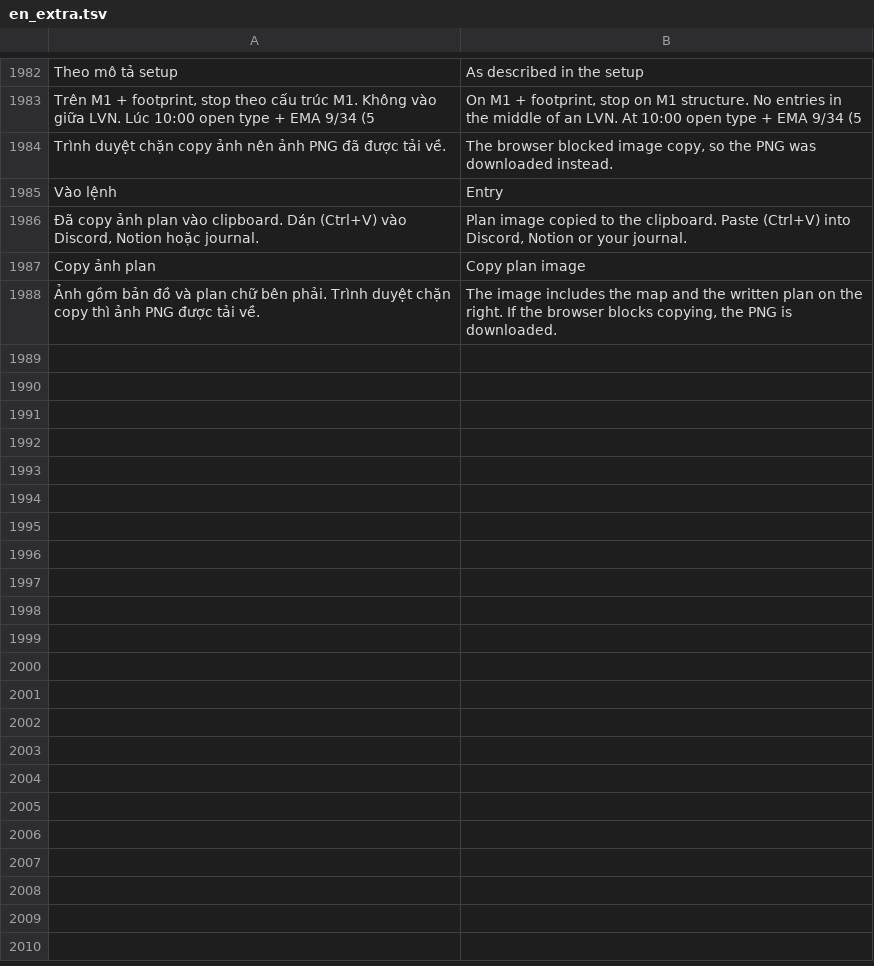
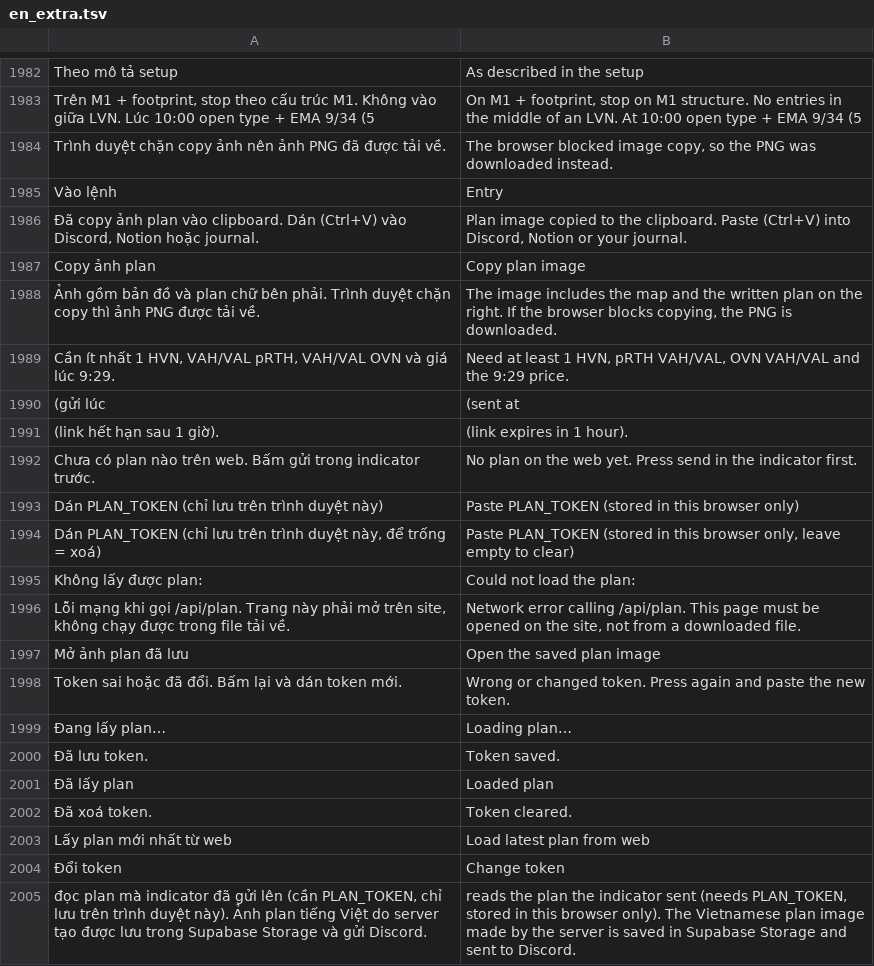
Before and after one commit to HiamDeren/orderflow-trading-system, a TSV file: i18n/en_extra.tsv, drawn as a sheet; only a part is shown, gaps mark what is left out; the diff names each change by its address in the sheet, - before the commit and + after, or states it on an @@ line.

```diff
--- a/i18n/en_extra.tsv
+++ b/i18n/en_extra.tsv
+row 1989: Cần ít nhất 1 HVN, VAH/VAL pRTH, VAH/VAL OVN và giá lúc 9:29. | Need at least 1 HVN, pRTH VAH/VAL, OVN VAH/VAL and the 9:29 price.
+row 1990: (gửi lúc | (sent at
+row 1991: (link hết hạn sau 1 giờ). | (link expires in 1 hour).
+row 1992: Chưa có plan nào trên web. Bấm gửi trong indicator trước. | No plan on the web yet. Press send in the indicator first.
+row 1993: Dán PLAN_TOKEN (chỉ lưu trên trình duyệt này) | Paste PLAN_TOKEN (stored in this browser only)
+row 1994: Dán PLAN_TOKEN (chỉ lưu trên trình duyệt này, để trống = xoá) | Paste PLAN_TOKEN (stored in this browser only, leave empty to clear)
+row 1995: Không lấy được plan: | Could not load the plan:
+row 1996: Lỗi mạng khi gọi /api/plan. Trang này phải mở trên site, không chạy được trong file tải về. | Network error calling /api/plan. This page must be opened on the site, not from a downloaded file.
+row 1997: Mở ảnh plan đã lưu | Open the saved plan image
+row 1998: Token sai hoặc đã đổi. Bấm lại và dán token mới. | Wrong or changed token. Press again and paste the new token.
+row 1999: Đang lấy plan… | Loading plan…
+row 2000: Đã lưu token. | Token saved.
+row 2001: Đã lấy plan | Loaded plan
+row 2002: Đã xoá token. | Token cleared.
+row 2003: Lấy plan mới nhất từ web | Load latest plan from web
+row 2004: Đổi token | Change token
+row 2005: đọc plan mà indicator đã gửi lên (cần PLAN_TOKEN, chỉ lưu trên trình duyệt này). Ảnh plan tiếng Việt do server tạo được lưu trong Supabase Storage và gửi Discord. | reads the plan the indicator sent (needs PLAN_TOKEN, stored in this browser only). The Vietnamese plan image made by the server is saved in Supabase Storage and sent to Discord.
```
Also changed, not shown: 21 other files.
